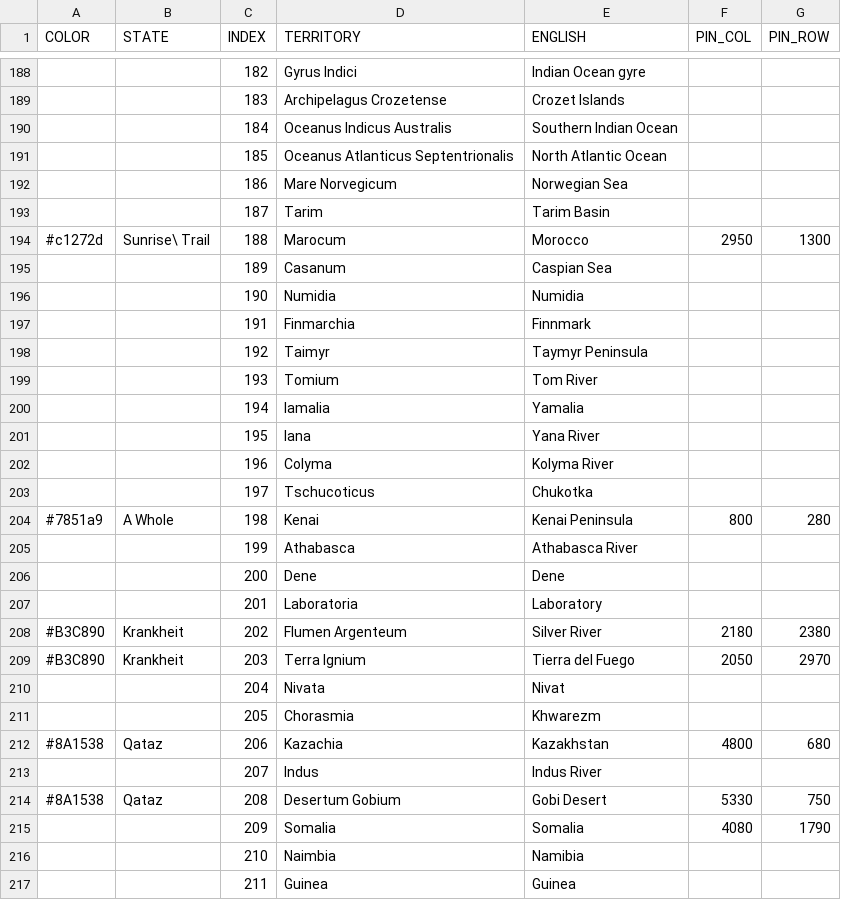
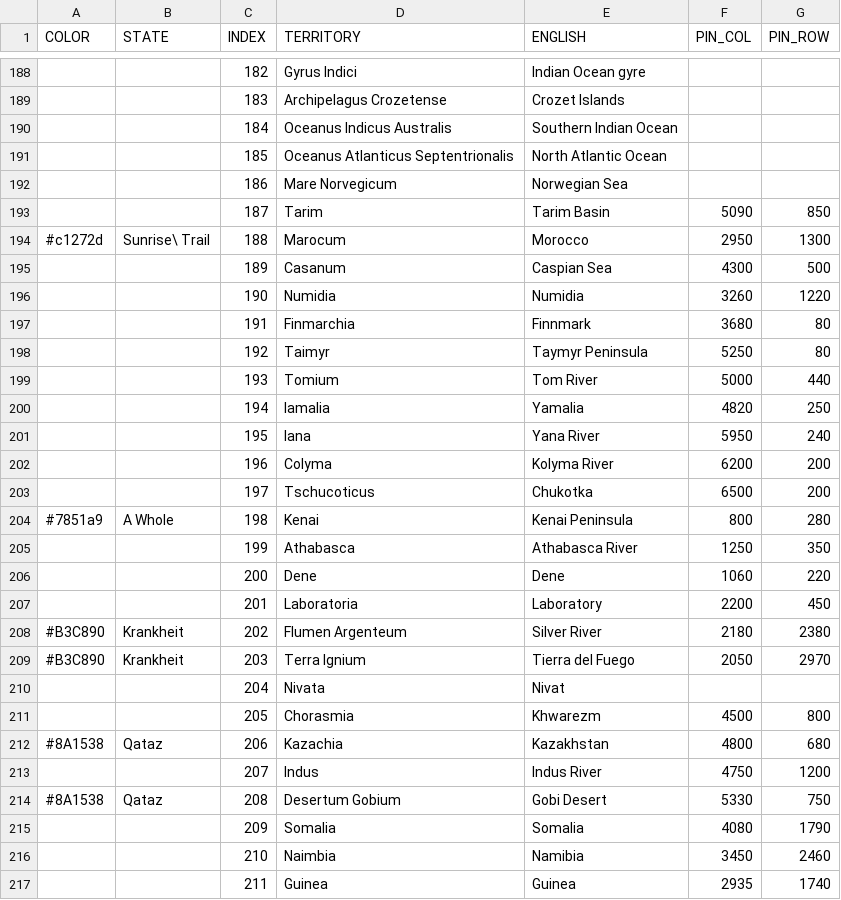
Before and after one commit to MountAye/map-nationstates-philosophers, a CSV file: REGISTER.csv, drawn as a sheet; only a part is shown, gaps mark what is left out; the diff covers the shown part only.

Commit message:
finished adding coordinates

```diff
--- a/REGISTER.csv
+++ b/REGISTER.csv
@@ -192,17 +192,17 @@ COLOR,STATE,INDEX,TERRITORY,ENGLISH,PIN_COL,PIN_ROW
 ,,186,Mare Norvegicum,Norwegian Sea,,
-,,187,Tarim,Tarim Basin,,
+,,187,Tarim,Tarim Basin,5090,850
 #c1272d,Sunrise\ Trail,188,Marocum,Morocco,2950,1300
-,,189,Casanum,Caspian Sea,,
-,,190,Numidia,Numidia,,
-,,191,Finmarchia,Finnmark,,
-,,192,Taimyr,Taymyr Peninsula,,
-,,193,Tomium,Tom River,,
-,,194,Iamalia,Yamalia,,
-,,195,Iana,Yana River,,
-,,196,Colyma,Kolyma River,,
-,,197,Tschucoticus,Chukotka,,
+,,189,Casanum,Caspian Sea,4300,500
+,,190,Numidia,Numidia,3260,1220
+,,191,Finmarchia,Finnmark,3680,80
+,,192,Taimyr,Taymyr Peninsula,5250,80
+,,193,Tomium,Tom River,5000,440
+,,194,Iamalia,Yamalia,4820,250
+,,195,Iana,Yana River,5950,240
+,,196,Colyma,Kolyma River,6200,200
+,,197,Tschucoticus,Chukotka,6500,200
 #7851a9,A Whole,198,Kenai,Kenai Peninsula,800,280
-,,199,Athabasca,Athabasca River,,
-,,200,Dene,Dene,,
-,,201,Laboratoria,Laboratory,,
+,,199,Athabasca,Athabasca River,1250,350
+,,200,Dene,Dene,1060,220
+,,201,Laboratoria,Laboratory,2200,450
 #B3C890,Krankheit,202,Flumen Argenteum,Silver River,2180,2380
@@ -210,8 +210,8 @@ COLOR,STATE,INDEX,TERRITORY,ENGLISH,PIN_COL,PIN_ROW
 ,,204,Nivata,Nivat,,
-,,205,Chorasmia,Khwarezm,,
+,,205,Chorasmia,Khwarezm,4500,800
 #8A1538,Qataz,206,Kazachia,Kazakhstan,4800,680
-,,207,Indus,Indus River,,
+,,207,Indus,Indus River,4750,1200
 #8A1538,Qataz,208,Desertum Gobium,Gobi Desert,5330,750
 ,,209,Somalia,Somalia,4080,1790
-,,210,Naimbia,Namibia,,
-,,211,Guinea,Guinea,,
+,,210,Naimbia,Namibia,3450,2460
+,,211,Guinea,Guinea,2935,1740
```
Also changed, not shown: 78 edited cells elsewhere in this file.
